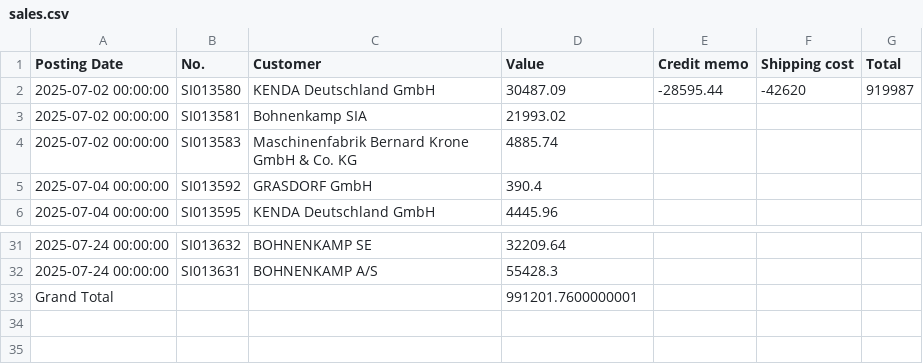
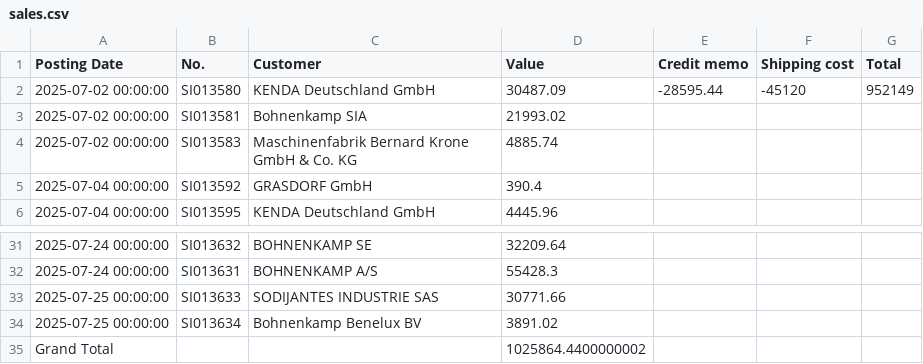
Before and after one commit to c4k120/testing, a CSV file: sales.csv, drawn as a sheet; only a part is shown, gaps mark what is left out.

```diff
--- a/sales.csv
+++ b/sales.csv
@@ -1,3 +1,3 @@
 Posting Date;No.;Customer;Value;Credit memo;Shipping cost;Total
-2025-07-02 00:00:00;SI013580;KENDA Deutschland GmbH;30487.09;-28595.44;-42620;919987
+2025-07-02 00:00:00;SI013580;KENDA Deutschland GmbH;30487.09;-28595.44;-45120;952149
 2025-07-02 00:00:00;SI013581;Bohnenkamp SIA;21993.02;;;
@@ -32,2 +32,4 @@ Posting Date;No.;Customer;Value;Credit memo;Shipping cost;Total
 2025-07-24 00:00:00;SI013631;BOHNENKAMP A/S;55428.3;;;
-Grand Total;;;991201.7600000001;;;
+2025-07-25 00:00:00;SI013633;SODIJANTES INDUSTRIE SAS;30771.66;;;
+2025-07-25 00:00:00;SI013634;Bohnenkamp Benelux BV;3891.02;;;
+Grand Total;;;1025864.4400000002;;;
```
Also changed, not shown: master2.csv, orderbook2.csv, 1 other file.
